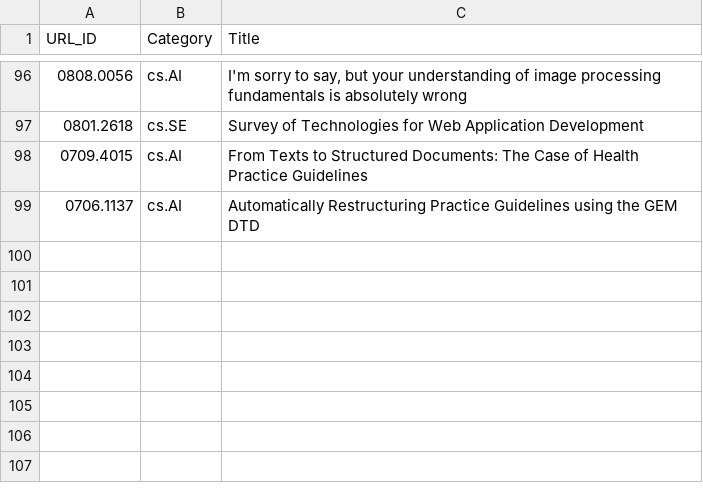
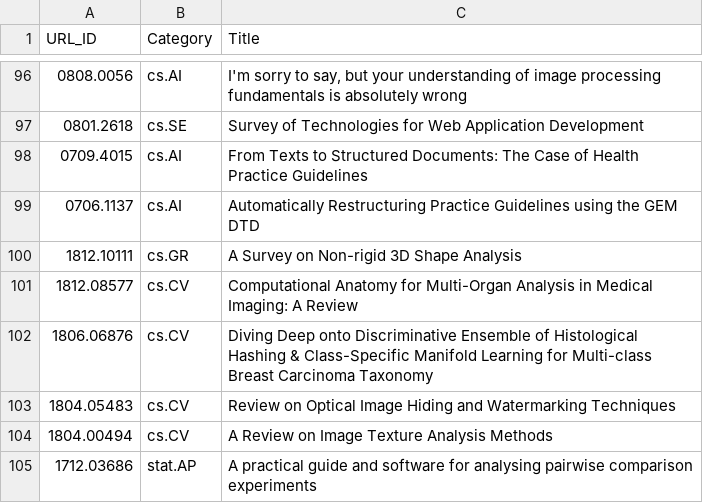
Before and after one commit to ml-feeds/arxiv-ml-reviews, a CSV file: arxivmlrev/_config/articles_blacklist.csv, drawn as a sheet; only a part is shown, gaps mark what is left out; the diff names each change by its address in the sheet, - before the commit and + after, or states it on an @@ line.

Commit message:
Update blacklists for cs.CV

```diff
--- a/arxivmlrev/_config/articles_blacklist.csv
+++ b/arxivmlrev/_config/articles_blacklist.csv
+row 100: 1812.10111 | cs.GR | A Survey on Non-rigid 3D Shape Analysis
+row 101: 1812.08577 | cs.CV | Computational Anatomy for Multi-Organ Analysis in Medical Imaging: A Review
+row 102: 1806.06876 | cs.CV | Diving Deep onto Discriminative Ensemble of Histological Hashing & Class-Specific Manifold Learning for Multi-class Breast Carcinoma Taxonomy
+row 103: 1804.05483 | cs.CV | Review on Optical Image Hiding and Watermarking Techniques
+row 104: 1804.00494 | cs.CV | A Review on Image Texture Analysis Methods
+row 105: 1712.03686 | stat.AP | A practical guide and software for analysing pairwise comparison experiments
```
Also changed, not shown: 2 other files.
